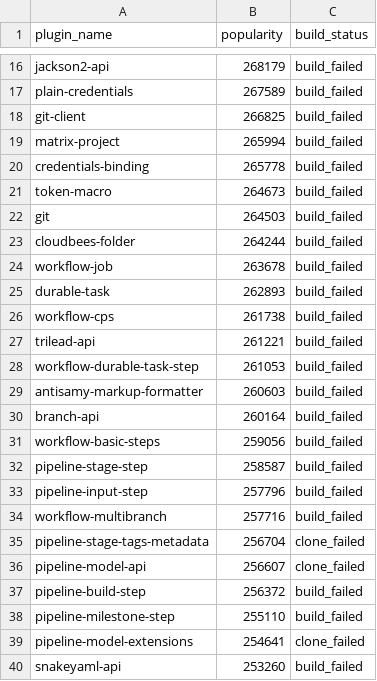
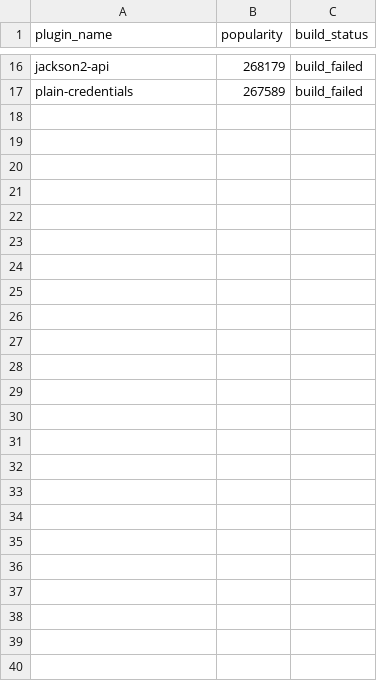
Before and after one commit to gounthar/alpha-omega-stats, a CSV file: jdk-25-build-results.csv, drawn as a sheet; only a part is shown, gaps mark what is left out; the diff names each change by its address in the sheet, - before the commit and + after, or states it on an @@ line.

Commit message:
chore: update JUnit 5 migration candidate list with new PRs and timestamps

```diff
--- a/jdk-25-build-results.csv
+++ b/jdk-25-build-results.csv
-row 18: git-client | 266825 | build_failed
-row 19: matrix-project | 265994 | build_failed
-row 20: credentials-binding | 265778 | build_failed
-row 21: token-macro | 264673 | build_failed
-row 22: git | 264503 | build_failed
-row 23: cloudbees-folder | 264244 | build_failed
-row 24: workflow-job | 263678 | build_failed
-row 25: durable-task | 262893 | build_failed
-row 26: workflow-cps | 261738 | build_failed
-row 27: trilead-api | 261221 | build_failed
-row 28: workflow-durable-task-step | 261053 | build_failed
-row 29: antisamy-markup-formatter | 260603 | build_failed
-row 30: branch-api | 260164 | build_failed
-row 31: workflow-basic-steps | 259056 | build_failed
-row 32: pipeline-stage-step | 258587 | build_failed
-row 33: pipeline-input-step | 257796 | build_failed
-row 34: workflow-multibranch | 257716 | build_failed
-row 35: pipeline-stage-tags-metadata | 256704 | clone_failed
-row 36: pipeline-model-api | 256607 | clone_failed
-row 37: pipeline-build-step | 256372 | build_failed
-row 38: pipeline-milestone-step | 255110 | build_failed
-row 39: pipeline-model-extensions | 254641 | clone_failed
-row 40: snakeyaml-api | 253260 | build_failed
```
Also changed, not shown: 7 other files.
